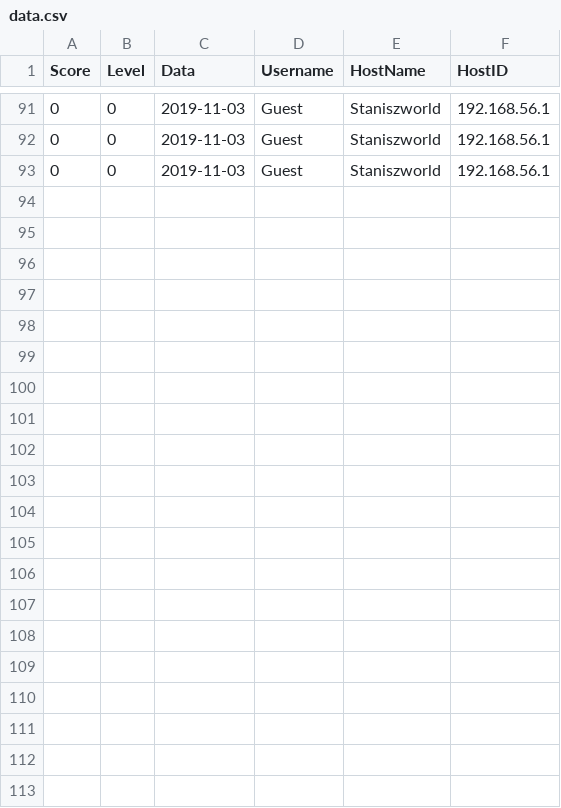
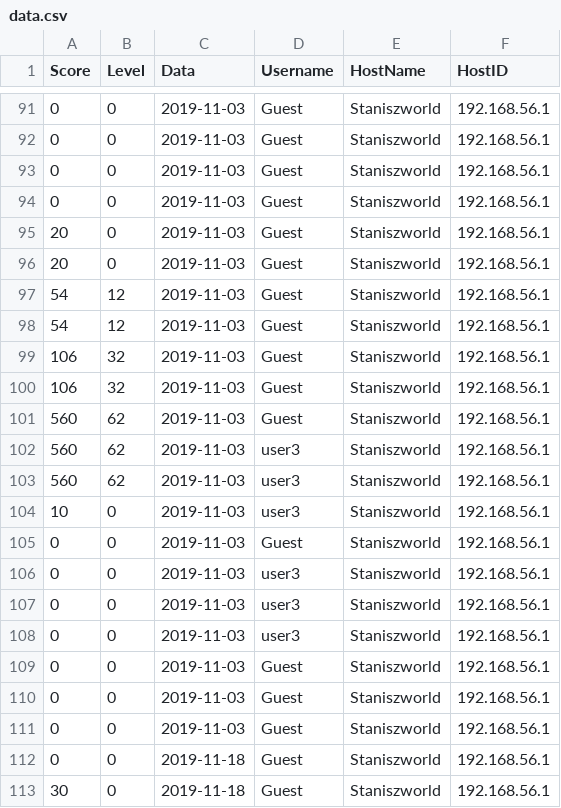
Before and after one commit to Stanisz96/BouncingGame, a CSV file: data/main/data.csv, drawn as a sheet; only a part is shown, gaps mark what is left out; the diff names each change by its address in the sheet, - before the commit and + after, or states it on an @@ line.

```diff
--- a/data/main/data.csv
+++ b/data/main/data.csv
+row 94: 0 | 0 | 2019-11-03 | Guest | Staniszworld | 192.168.56.1
+row 95: 20 | 0 | 2019-11-03 | Guest | Staniszworld | 192.168.56.1
+row 96: 20 | 0 | 2019-11-03 | Guest | Staniszworld | 192.168.56.1
+row 97: 54 | 12 | 2019-11-03 | Guest | Staniszworld | 192.168.56.1
+row 98: 54 | 12 | 2019-11-03 | Guest | Staniszworld | 192.168.56.1
+row 99: 106 | 32 | 2019-11-03 | Guest | Staniszworld | 192.168.56.1
+row 100: 106 | 32 | 2019-11-03 | Guest | Staniszworld | 192.168.56.1
+row 101: 560 | 62 | 2019-11-03 | Guest | Staniszworld | 192.168.56.1
+row 102: 560 | 62 | 2019-11-03 | user3 | Staniszworld | 192.168.56.1
+row 103: 560 | 62 | 2019-11-03 | user3 | Staniszworld | 192.168.56.1
+row 104: 10 | 0 | 2019-11-03 | user3 | Staniszworld | 192.168.56.1
+row 105: 0 | 0 | 2019-11-03 | Guest | Staniszworld | 192.168.56.1
+row 106: 0 | 0 | 2019-11-03 | user3 | Staniszworld | 192.168.56.1
+row 107: 0 | 0 | 2019-11-03 | user3 | Staniszworld | 192.168.56.1
+row 108: 0 | 0 | 2019-11-03 | user3 | Staniszworld | 192.168.56.1
+row 109: 0 | 0 | 2019-11-03 | Guest | Staniszworld | 192.168.56.1
+row 110: 0 | 0 | 2019-11-03 | Guest | Staniszworld | 192.168.56.1
+row 111: 0 | 0 | 2019-11-03 | Guest | Staniszworld | 192.168.56.1
+row 112: 0 | 0 | 2019-11-18 | Guest | Staniszworld | 192.168.56.1
+row 113: 30 | 0 | 2019-11-18 | Guest | Staniszworld | 192.168.56.1
```
Also changed, not shown: data/individual/000.csv, data/individual/004.csv, 1 other file.
